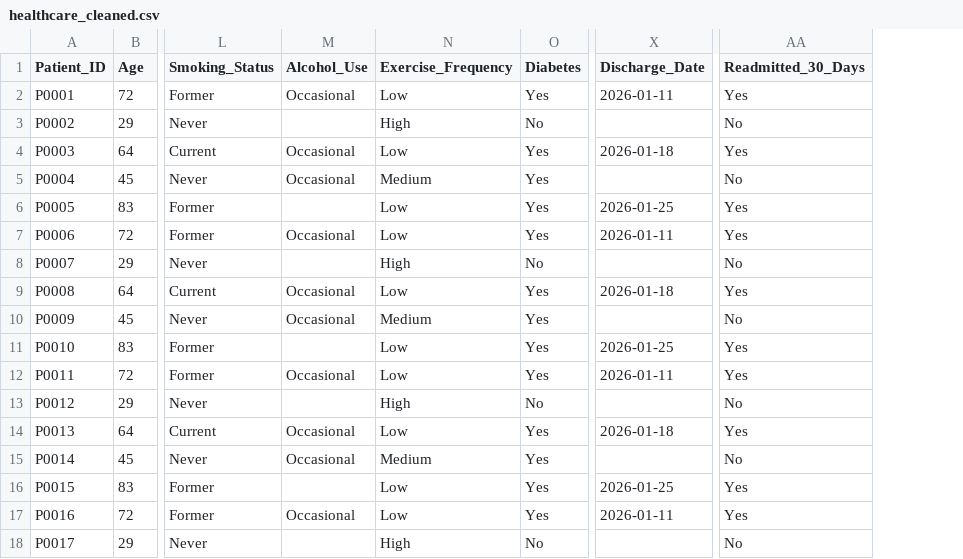
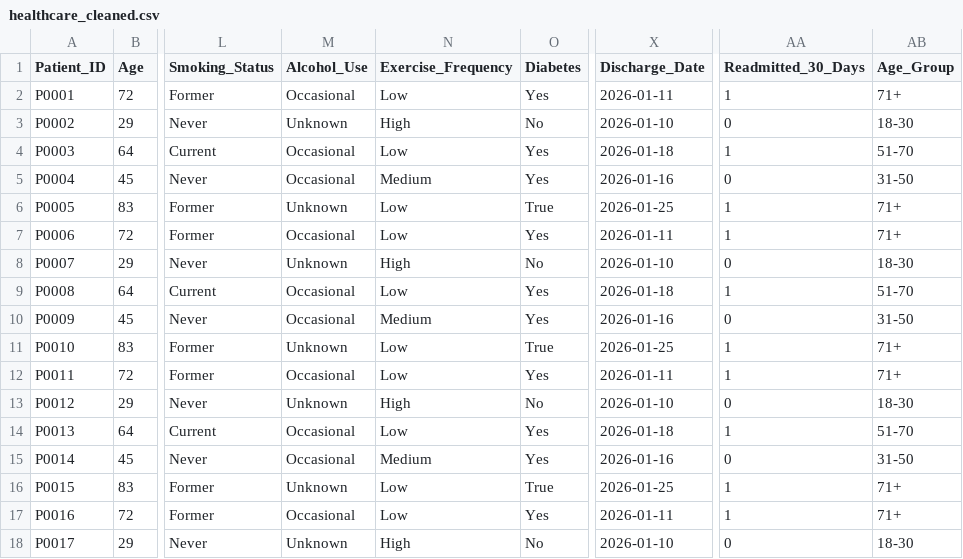
Before and after one commit to tapay9/healthcare_analysis, a CSV file: healthcare_cleaned.csv, drawn as a sheet; only a part is shown, gaps mark what is left out; the diff covers the shown part only; the diff names each change by its address in the sheet, - before the commit and + after, or states it on an @@ line.

```diff
--- a/healthcare_cleaned.csv
+++ b/healthcare_cleaned.csv
+column AB (Age_Group), rows 2-18: 71+ | 18-30 | 51-70 | 31-50 | 71+ | 71+ | 18-30 | 51-70 | 31-50 | 71+ | 71+ | 18-30 | 51-70 | 31-50 | 71+ | 71+ | 18-30
-AA2 (Readmitted_30_Days): Yes
+AA2 (Readmitted_30_Days): 1
-M3 (Alcohol_Use): (empty)
+M3 (Alcohol_Use): Unknown
-X3 (Discharge_Date): (empty)
+X3 (Discharge_Date): 2026-01-10
-AA3 (Readmitted_30_Days): No
+AA3 (Readmitted_30_Days): 0
-AA4 (Readmitted_30_Days): Yes
+AA4 (Readmitted_30_Days): 1
-X5 (Discharge_Date): (empty)
+X5 (Discharge_Date): 2026-01-16
-AA5 (Readmitted_30_Days): No
+AA5 (Readmitted_30_Days): 0
-M6 (Alcohol_Use): (empty)
+M6 (Alcohol_Use): Unknown
-O6 (Diabetes): Yes
+O6 (Diabetes): True
-AA6:AA7 (Readmitted_30_Days): Yes
+AA6:AA7 (Readmitted_30_Days): 1
-M8 (Alcohol_Use): (empty)
+M8 (Alcohol_Use): Unknown
-X8 (Discharge_Date): (empty)
+X8 (Discharge_Date): 2026-01-10
-AA8 (Readmitted_30_Days): No
+AA8 (Readmitted_30_Days): 0
-AA9 (Readmitted_30_Days): Yes
+AA9 (Readmitted_30_Days): 1
-X10 (Discharge_Date): (empty)
+X10 (Discharge_Date): 2026-01-16
-AA10 (Readmitted_30_Days): No
+AA10 (Readmitted_30_Days): 0
-M11 (Alcohol_Use): (empty)
+M11 (Alcohol_Use): Unknown
-O11 (Diabetes): Yes
+O11 (Diabetes): True
-AA11:AA12 (Readmitted_30_Days): Yes
+AA11:AA12 (Readmitted_30_Days): 1
-M13 (Alcohol_Use): (empty)
+M13 (Alcohol_Use): Unknown
-X13 (Discharge_Date): (empty)
+X13 (Discharge_Date): 2026-01-10
-AA13 (Readmitted_30_Days): No
+AA13 (Readmitted_30_Days): 0
-AA14 (Readmitted_30_Days): Yes
+AA14 (Readmitted_30_Days): 1
-X15 (Discharge_Date): (empty)
+X15 (Discharge_Date): 2026-01-16
-AA15 (Readmitted_30_Days): No
+AA15 (Readmitted_30_Days): 0
-M16 (Alcohol_Use): (empty)
+M16 (Alcohol_Use): Unknown
-O16 (Diabetes): Yes
+O16 (Diabetes): True
-AA16:AA17 (Readmitted_30_Days): Yes
+AA16:AA17 (Readmitted_30_Days): 1
-M18 (Alcohol_Use): (empty)
+M18 (Alcohol_Use): Unknown
-X18 (Discharge_Date): (empty)
+X18 (Discharge_Date): 2026-01-10
-AA18 (Readmitted_30_Days): No
+AA18 (Readmitted_30_Days): 0
```
Also changed, not shown: 66 edited cells elsewhere in this file, 1 other file.
